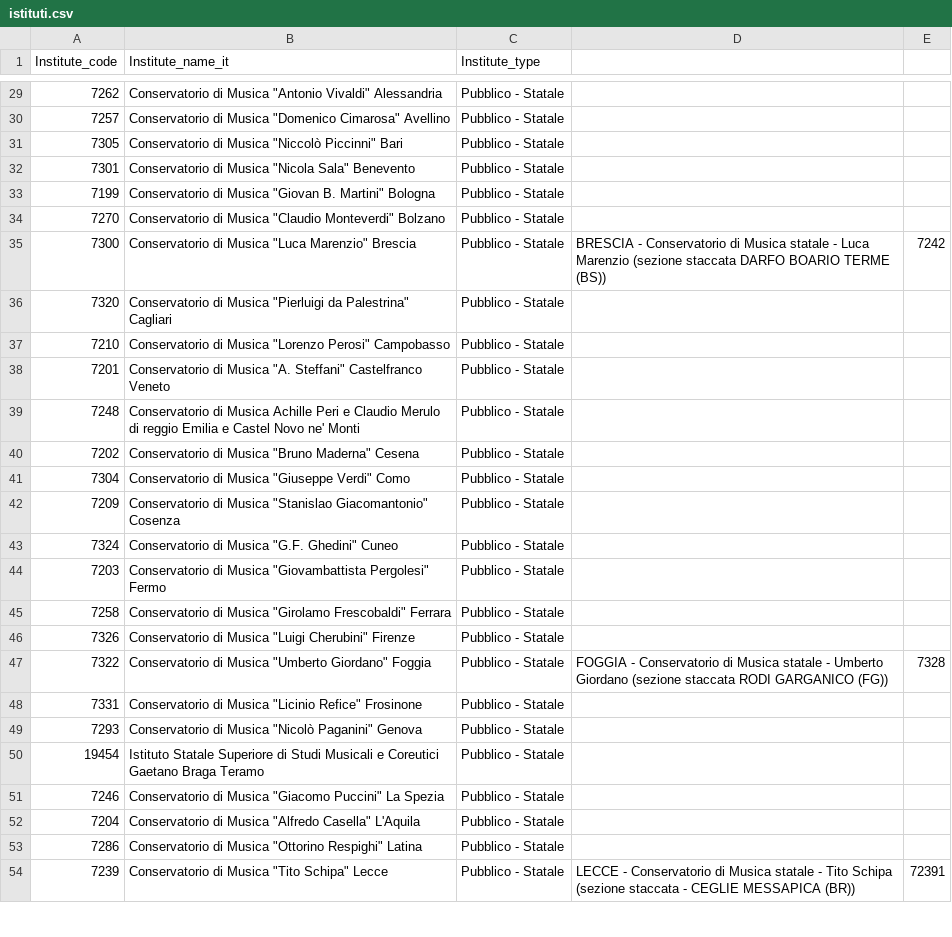
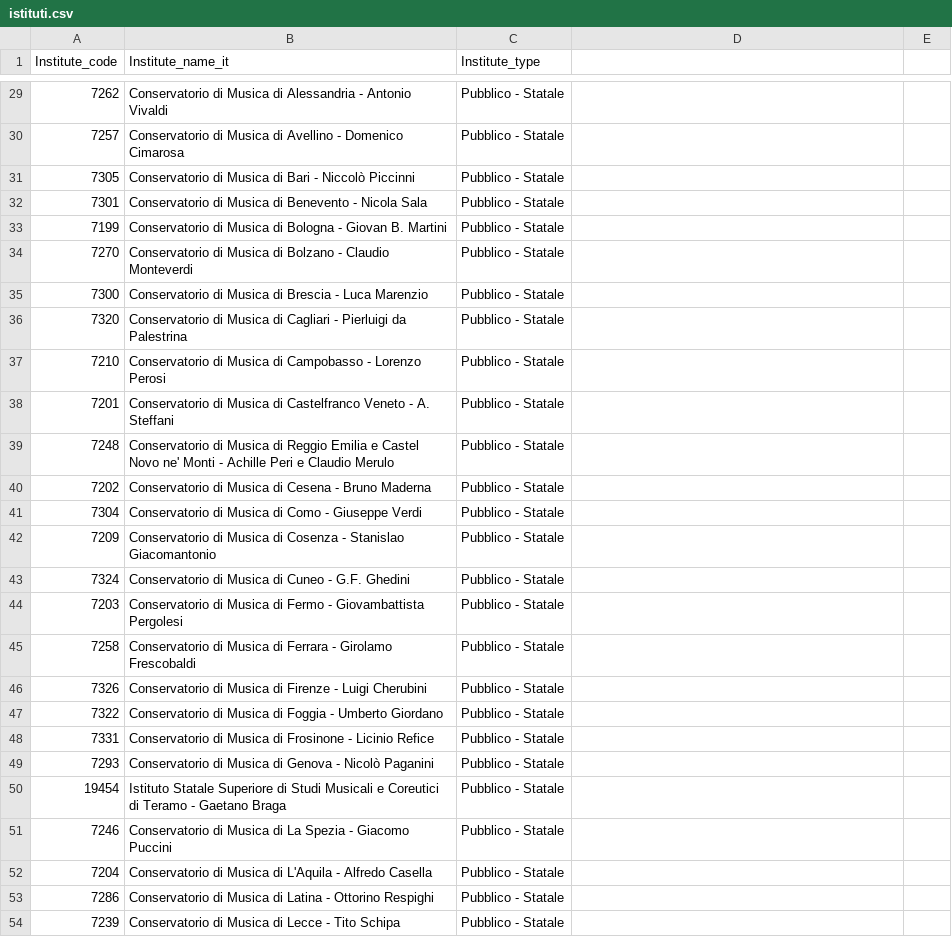
Before and after one commit to MIPA-CINECA/codifiche-mur, a CSV file: AFAM/istituti.csv, drawn as a sheet; only a part is shown, gaps mark what is left out; the diff covers the shown part only; the diff names each change by its address in the sheet, - before the commit and + after, or states it on an @@ line.

```diff
--- a/AFAM/istituti.csv
+++ b/AFAM/istituti.csv
-B29 (Institute_name_it): …di Musica "Antonio Vivaldi" Alessandria
+B29 (Institute_name_it): …di Musica di Alessandria - Antonio Vivaldi
-B30 (Institute_name_it): …di Musica "Domenico Cimarosa" Avellino
+B30 (Institute_name_it): …di Musica di Avellino - Domenico Cimarosa
-B31 (Institute_name_it): …di Musica "Niccolò Piccinni" Bari
+B31 (Institute_name_it): …di Musica di Bari - Niccolò Piccinni
-B32 (Institute_name_it): …di Musica "Nicola Sala" Benevento
+B32 (Institute_name_it): …di Musica di Benevento - Nicola Sala
-B33 (Institute_name_it): …di Musica "Giovan B. Martini" Bologna
+B33 (Institute_name_it): …di Musica di Bologna - Giovan B. Martini
-B34 (Institute_name_it): …di Musica "Claudio Monteverdi" Bolzano
+B34 (Institute_name_it): …di Musica di Bolzano - Claudio Monteverdi
-B35 (Institute_name_it): …di Musica "Luca Marenzio" Brescia
+B35 (Institute_name_it): …di Musica di Brescia - Luca Marenzio
-D35: BRESCIA - Conservatorio di Musica statale - Luca Marenzio (sezione staccata DARFO BOARIO TERME (BS))
+D35: (empty)
-E35: 7242
+E35: (empty)
-B36 (Institute_name_it): …di Musica "Pierluigi da Palestrina" Cagliari
+B36 (Institute_name_it): …di Musica di Cagliari - Pierluigi da Palestrina
-B37 (Institute_name_it): …di Musica "Lorenzo Perosi" Campobasso
+B37 (Institute_name_it): …di Musica di Campobasso - Lorenzo Perosi
-B38 (Institute_name_it): …di Musica "A. Steffani" Castelfranco Veneto
+B38 (Institute_name_it): …di Musica di Castelfranco Veneto - A. Steffani
-B39 (Institute_name_it): …di Musica Achille Peri e Claudio Merulo di reggio Emilia e Castel Novo ne' Monti
+B39 (Institute_name_it): …di Musica di Reggio Emilia e Castel Novo ne' Monti - Achille Peri e Claudio Merulo
-B40 (Institute_name_it): …di Musica "Bruno Maderna" Cesena
+B40 (Institute_name_it): …di Musica di Cesena - Bruno Maderna
-B41 (Institute_name_it): …di Musica "Giuseppe Verdi" Como
+B41 (Institute_name_it): …di Musica di Como - Giuseppe Verdi
-B42 (Institute_name_it): …di Musica "Stanislao Giacomantonio" Cosenza
+B42 (Institute_name_it): …di Musica di Cosenza - Stanislao Giacomantonio
-B43 (Institute_name_it): …di Musica "G.F. Ghedini" Cuneo
+B43 (Institute_name_it): …di Musica di Cuneo - G.F. Ghedini
-B44 (Institute_name_it): …di Musica "Giovambattista Pergolesi" Fermo
+B44 (Institute_name_it): …di Musica di Fermo - Giovambattista Pergolesi
-B45 (Institute_name_it): …di Musica "Girolamo Frescobaldi" Ferrara
+B45 (Institute_name_it): …di Musica di Ferrara - Girolamo Frescobaldi
-B46 (Institute_name_it): …di Musica "Luigi Cherubini" Firenze
+B46 (Institute_name_it): …di Musica di Firenze - Luigi Cherubini
-B47 (Institute_name_it): …di Musica "Umberto Giordano" Foggia
+B47 (Institute_name_it): …di Musica di Foggia - Umberto Giordano
-D47: FOGGIA - Conservatorio di Musica statale - Umberto Giordano (sezione staccata RODI GARGANICO (FG))
+D47: (empty)
-E47: 7328
+E47: (empty)
-B48 (Institute_name_it): …di Musica "Licinio Refice" Frosinone
+B48 (Institute_name_it): …di Musica di Frosinone - Licinio Refice
-B49 (Institute_name_it): …di Musica "Nicolò Paganini" Genova
+B49 (Institute_name_it): …di Musica di Genova - Nicolò Paganini
-B50 (Institute_name_it): …e Coreutici Gaetano Braga Teramo
+B50 (Institute_name_it): …e Coreutici di Teramo - Gaetano Braga
-B51 (Institute_name_it): …di Musica "Giacomo Puccini" La Spezia
+B51 (Institute_name_it): …di Musica di La Spezia - Giacomo Puccini
-B52 (Institute_name_it): …di Musica "Alfredo Casella" L'Aquila
+B52 (Institute_name_it): …di Musica di L'Aquila - Alfredo Casella
-B53 (Institute_name_it): …di Musica "Ottorino Respighi" Latina
+B53 (Institute_name_it): …di Musica di Latina - Ottorino Respighi
-B54 (Institute_name_it): Conservatorio di Musica "Tito Schipa" Lecce
+B54 (Institute_name_it): Conservatorio di Musica di Lecce - Tito Schipa
-D54: LECCE - Conservatorio di Musica statale - Tito Schipa (sezione staccata - CEGLIE MESSAPICA (BR))
+D54: (empty)
-E54: 72391
+E54: (empty)
```
Also changed, not shown: 75 edited cells elsewhere in this file, AFAM/corsi.csv, AFAM/tipologia_corso.csv, 1 other file.
